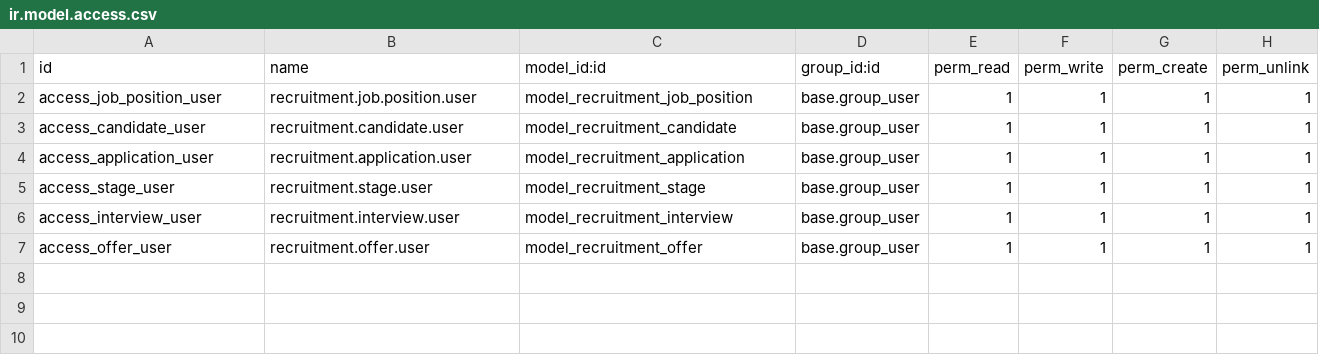
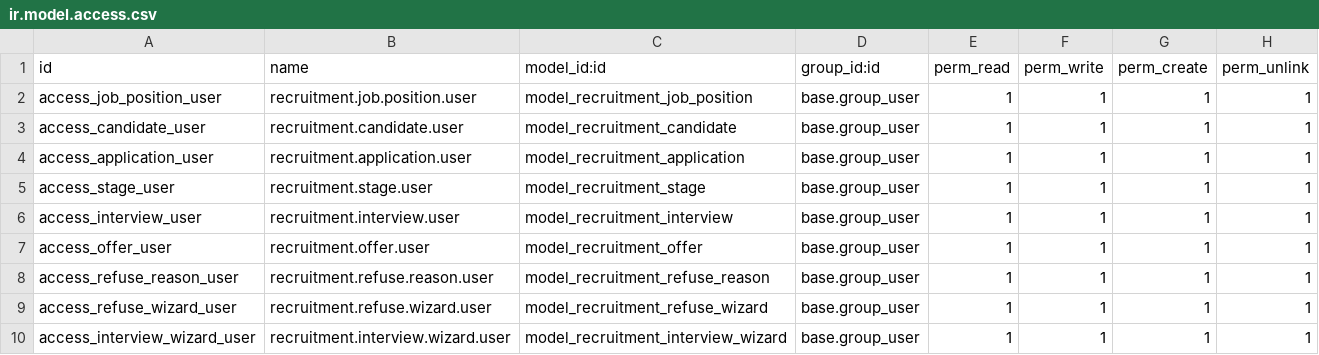
Before and after one commit to dgkhoa279/Recruitment, a CSV file: custom_addons/recruitment/security/ir.model.access.csv, drawn as a sheet; the diff names each change by its address in the sheet, - before the commit and + after, or states it on an @@ line.

```diff
--- a/custom_addons/recruitment/security/ir.model.access.csv
+++ b/custom_addons/recruitment/security/ir.model.access.csv
+row 8: access_refuse_reason_user | recruitment.refuse.reason.user | model_recruitment_refuse_reason | base.group_user | 1 | 1 | 1 | 1
+row 9: access_refuse_wizard_user | recruitment.refuse.wizard.user | model_recruitment_refuse_wizard | base.group_user | 1 | 1 | 1 | 1
+row 10: access_interview_wizard_user | recruitment.interview.wizard.user | model_recruitment_interview_wizard | base.group_user | 1 | 1 | 1 | 1
```
Also changed, not shown: 14 other files.
